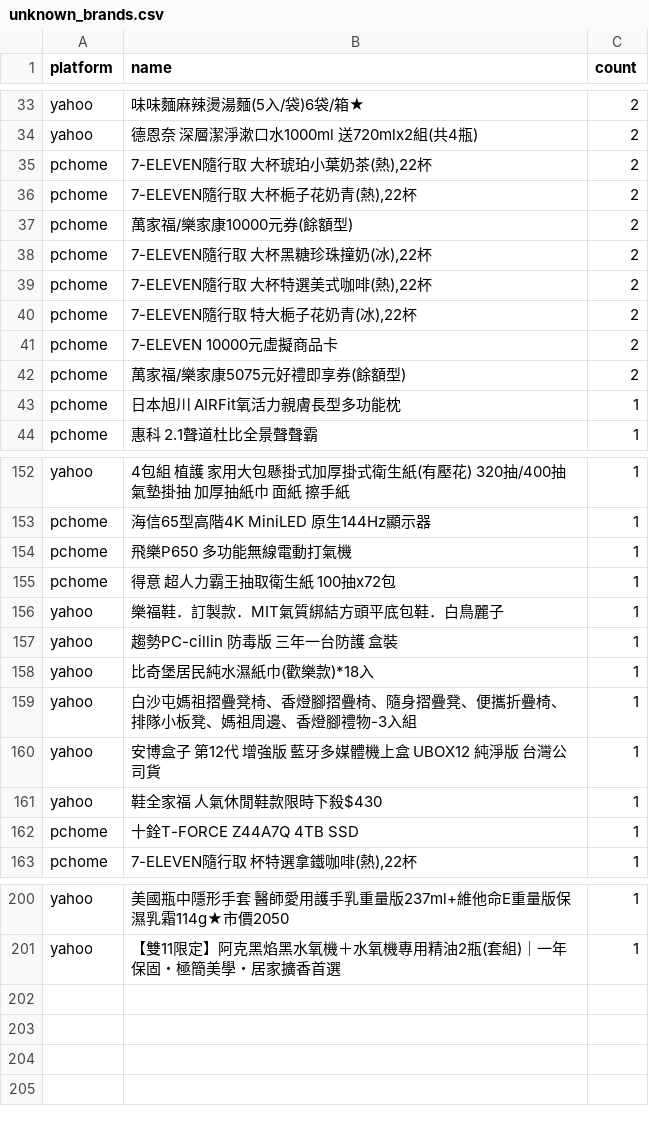
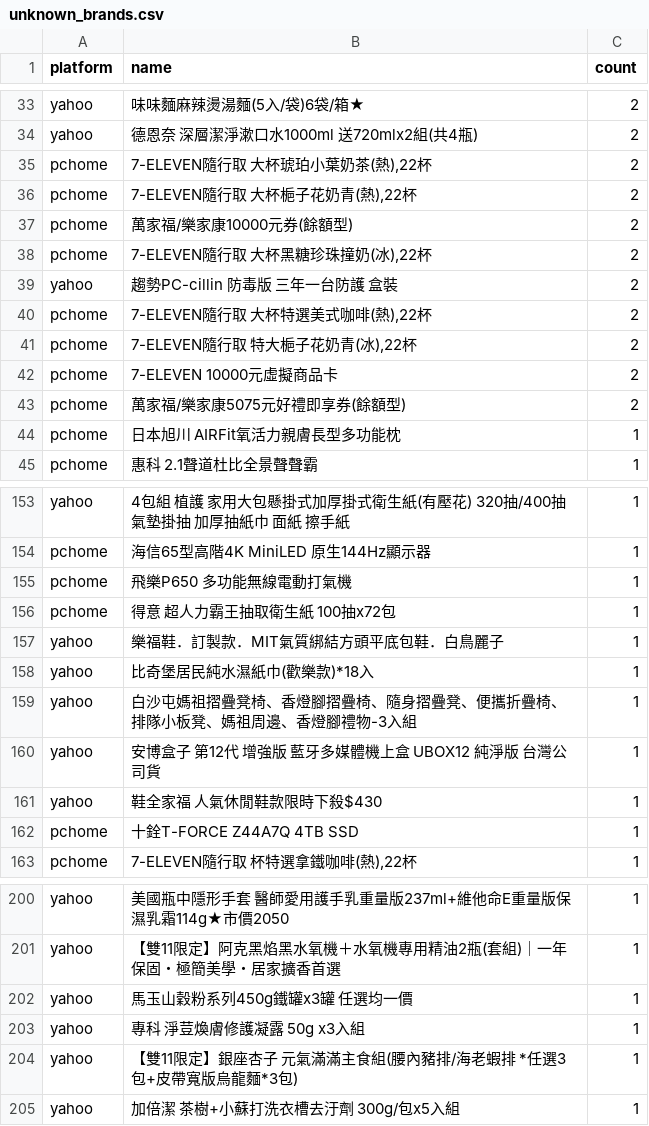
Before and after one commit to jerrycp-lab/momo-sales-monitor, a CSV file: compare/data/unknown_brands.csv, drawn as a sheet; only a part is shown, gaps mark what is left out; removed rows and columns are numbered as before the commit, all else as after; the diff names each change by its address in the sheet, - before the commit and + after, or states it on an @@ line.

Commit message:
auto: 2026-11-28 00:05 [compare:yahoo] 資料更新

```diff
--- a/compare/data/unknown_brands.csv
+++ b/compare/data/unknown_brands.csv
+row 39: yahoo | 趨勢PC-cillin 防毒版 三年一台防護 盒裝 | 2
-row 157: yahoo | 趨勢PC-cillin 防毒版 三年一台防護 盒裝 | 1
+row 202: yahoo | 馬玉山穀粉系列450g鐵罐x3罐 任選均一價 | 1
+row 203: yahoo | 專科 淨荳煥膚修護凝露 50g x3入組 | 1
+row 204: yahoo | 【雙11限定】銀座杏子 元氣滿滿主食組(腰內豬排/海老蝦排 *任選3包+皮帶寬版烏龍麵*3包) | 1
+row 205: yahoo | 加倍潔 茶樹+小蘇打洗衣槽去汙劑 300g/包x5入組 | 1
```
Also changed, not shown: 3 other files.
